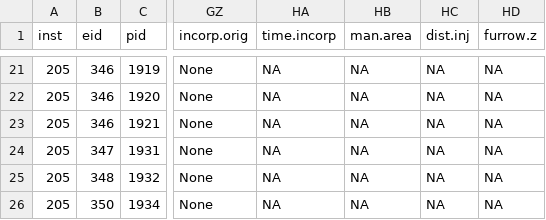
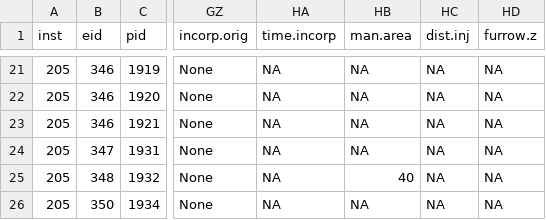
Before and after one commit to AU-BCE-EE/Hafner-2023-bls-wt-comp, a CSV file: data-emission/data/eGylle_plot.csv, drawn as a sheet; only a part is shown, gaps mark what is left out; the diff names each change by its address in the sheet, - before the commit and + after, or states it on an @@ line.

Commit message:
Get latest release of data

```diff
--- a/data-emission/data/eGylle_plot.csv
+++ b/data-emission/data/eGylle_plot.csv
-HB25 (man.area): NA
+HB25 (man.area): 40
```
Also changed, not shown: 2 other files.
